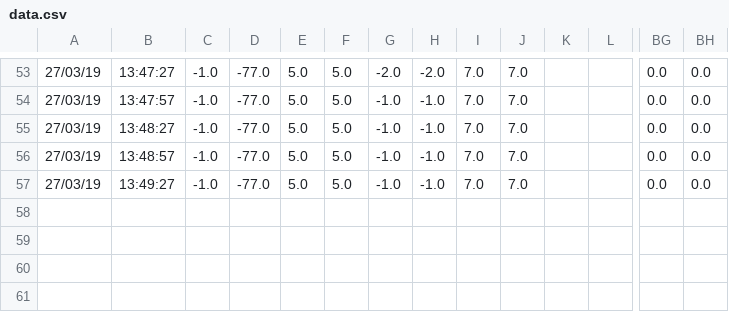
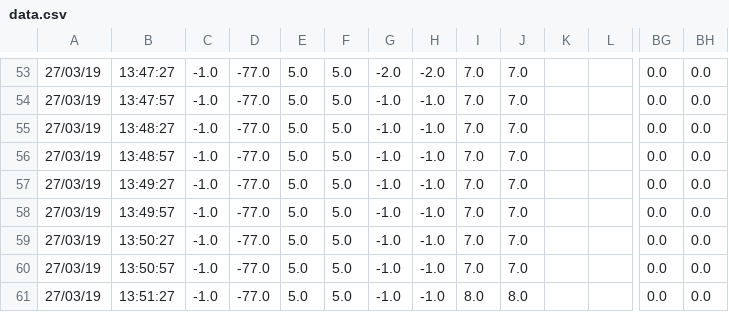
Before and after one commit to serrespdtulaval/PDT, a CSV file: data.csv, drawn as a sheet; only a part is shown, gaps mark what is left out; rows hold the shown columns only; the diff names each change by its address in the sheet, - before the commit and + after, or states it on an @@ line.

Commit message:
backup

```diff
--- a/data.csv
+++ b/data.csv
+row 58: 27/03/19 | 13:49:57 | -1.0 | -77.0 | 5.0 | 5.0 | -1.0 | -1.0 | 7.0 | 7.0 |  |  | 0.0 | 0.0
+row 59: 27/03/19 | 13:50:27 | -1.0 | -77.0 | 5.0 | 5.0 | -1.0 | -1.0 | 7.0 | 7.0 |  |  | 0.0 | 0.0
+row 60: 27/03/19 | 13:50:57 | -1.0 | -77.0 | 5.0 | 5.0 | -1.0 | -1.0 | 7.0 | 7.0 |  |  | 0.0 | 0.0
+row 61: 27/03/19 | 13:51:27 | -1.0 | -77.0 | 5.0 | 5.0 | -1.0 | -1.0 | 8.0 | 8.0 |  |  | 0.0 | 0.0
```
